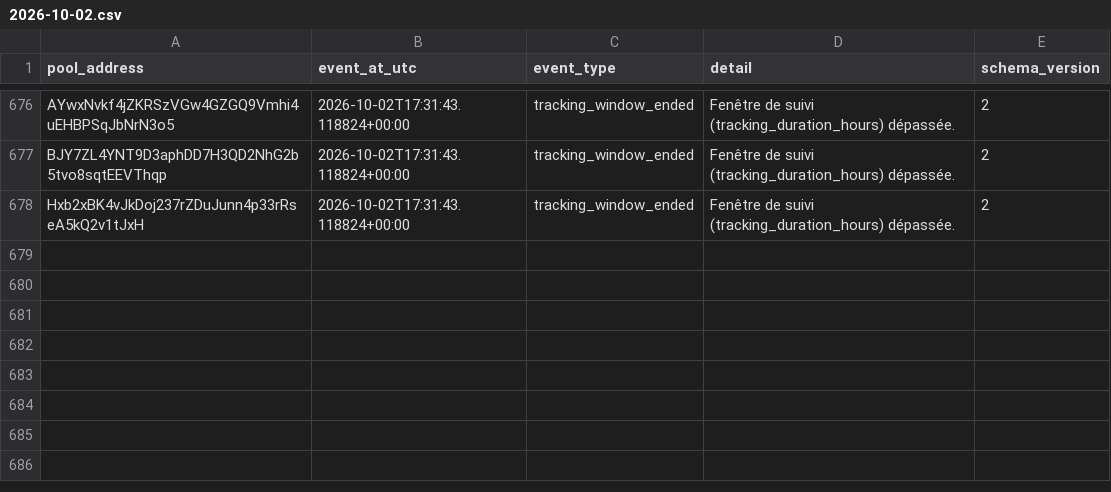
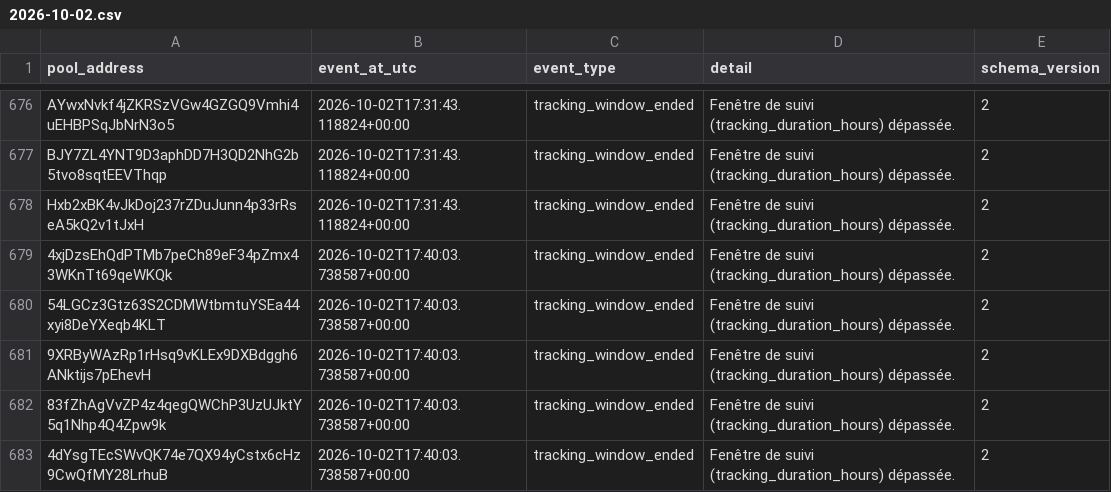
Before and after one commit to TheoooBa/Solana-Memecoin-Analysis, a CSV file: raw/pool_status/2026-10-02.csv, drawn as a sheet; only a part is shown, gaps mark what is left out.

```diff
--- a/raw/pool_status/2026-10-02.csv
+++ b/raw/pool_status/2026-10-02.csv
@@ -678 +678,6 @@ BJY7ZL4YNT9D3aphDD7H3QD2NhG2b5tvo8sqtEEVThqp,2026-10-02T17:31:43.118824+00:00,tr
 Hxb2xBK4vJkDoj237rZDuJunn4p33rRseA5kQ2v1tJxH,2026-10-02T17:31:43.118824+00:00,tracking_window_ended,Fenêtre de suivi (tracking_duration_hours) dépassée.,2
+4xjDzsEhQdPTMb7peCh89eF34pZmx43WKnTt69qeWKQk,2026-10-02T17:40:03.738587+00:00,tracking_window_ended,Fenêtre de suivi (tracking_duration_hours) dépassée.,2
+54LGCz3Gtz63S2CDMWtbmtuYSEa44xyi8DeYXeqb4KLT,2026-10-02T17:40:03.738587+00:00,tracking_window_ended,Fenêtre de suivi (tracking_duration_hours) dépassée.,2
+9XRByWAzRp1rHsq9vKLEx9DXBdggh6ANktijs7pEhevH,2026-10-02T17:40:03.738587+00:00,tracking_window_ended,Fenêtre de suivi (tracking_duration_hours) dépassée.,2
+83fZhAgVvZP4z4qegQWChP3UzUJktY5q1Nhp4Q4Zpw9k,2026-10-02T17:40:03.738587+00:00,tracking_window_ended,Fenêtre de suivi (tracking_duration_hours) dépassée.,2
+4dYsgTEcSWvQK74e7QX94yCstx6cHz9CwQfMY28LrhuB,2026-10-02T17:40:03.738587+00:00,tracking_window_ended,Fenêtre de suivi (tracking_duration_hours) dépassée.,2
```
Also changed, not shown: logs/runs/2026-10-02.csv, raw/new_pool_ranks/2026-10-02.csv, 4 other files.
